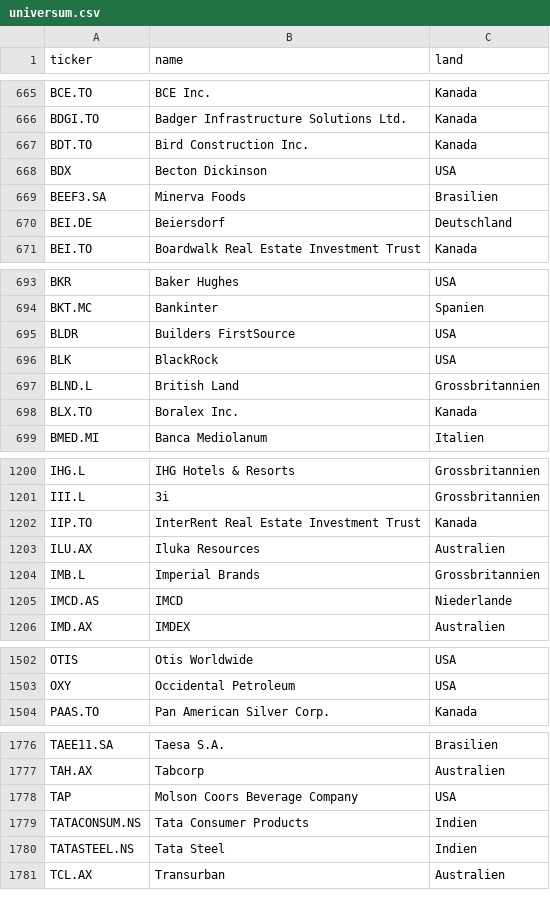
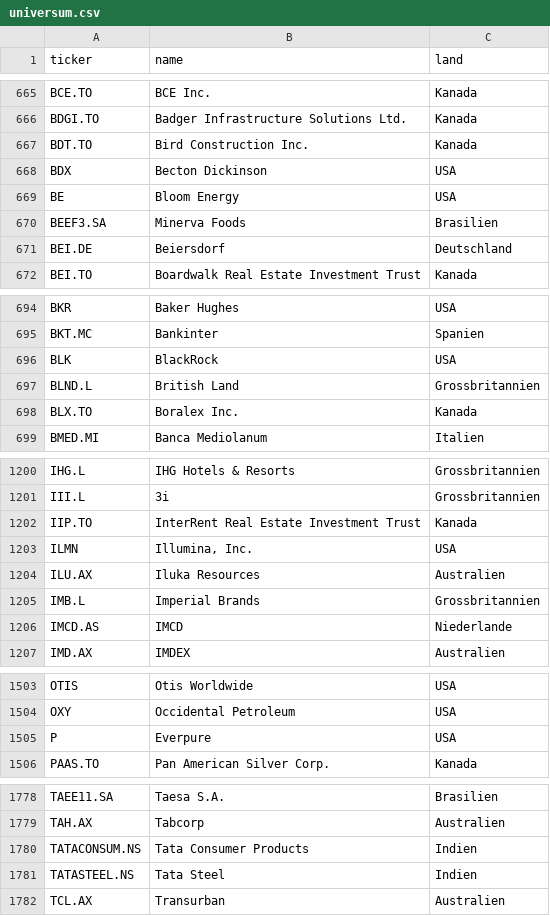
Before and after one commit to JNstocks/screener, a CSV file: universum.csv, drawn as a sheet; only a part is shown, gaps mark what is left out; removed rows and columns are numbered as before the commit, all else as after; the diff covers the shown part only; the diff names each change by its address in the sheet, - before the commit and + after, or states it on an @@ line.

```diff
--- a/universum.csv
+++ b/universum.csv
+row 669: BE | Bloom Energy | USA
-row 695: BLDR | Builders FirstSource | USA
+row 1203: ILMN | Illumina, Inc. | USA
+row 1505: P | Everpure | USA
-row 1778: TAP | Molson Coors Beverage Company | USA
```
Also changed, not shown: 1 removed row elsewhere in this file, daten/grosse5.csv, daten/kennzahlen.csv, 3 other files.
